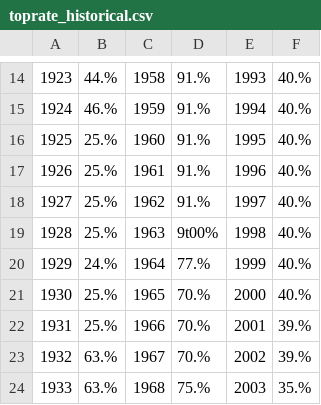
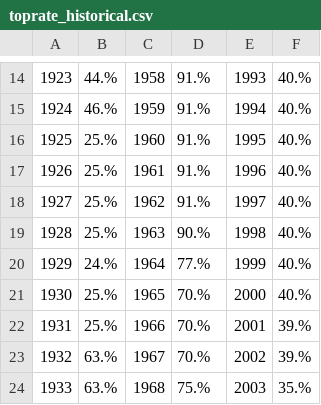
Before and after one commit to alexmill/website_notebooks, a CSV file: wealth_inequality/toprate_historical.csv, drawn as a sheet; only a part is shown, gaps mark what is left out; the diff names each change by its address in the sheet, - before the commit and + after, or states it on an @@ line.

Commit message:
Update toprate_historical.csv

```diff
--- a/wealth_inequality/toprate_historical.csv
+++ b/wealth_inequality/toprate_historical.csv
-D19: 9t00%
+D19: 90.%
```
